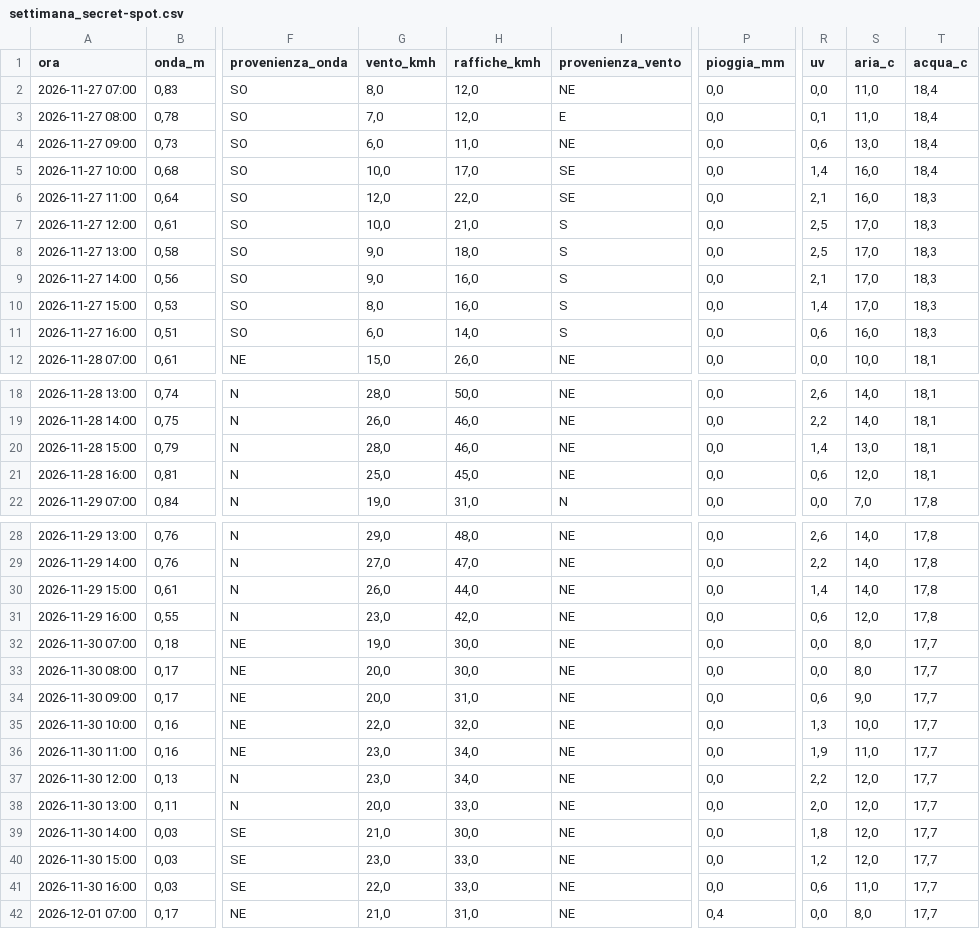
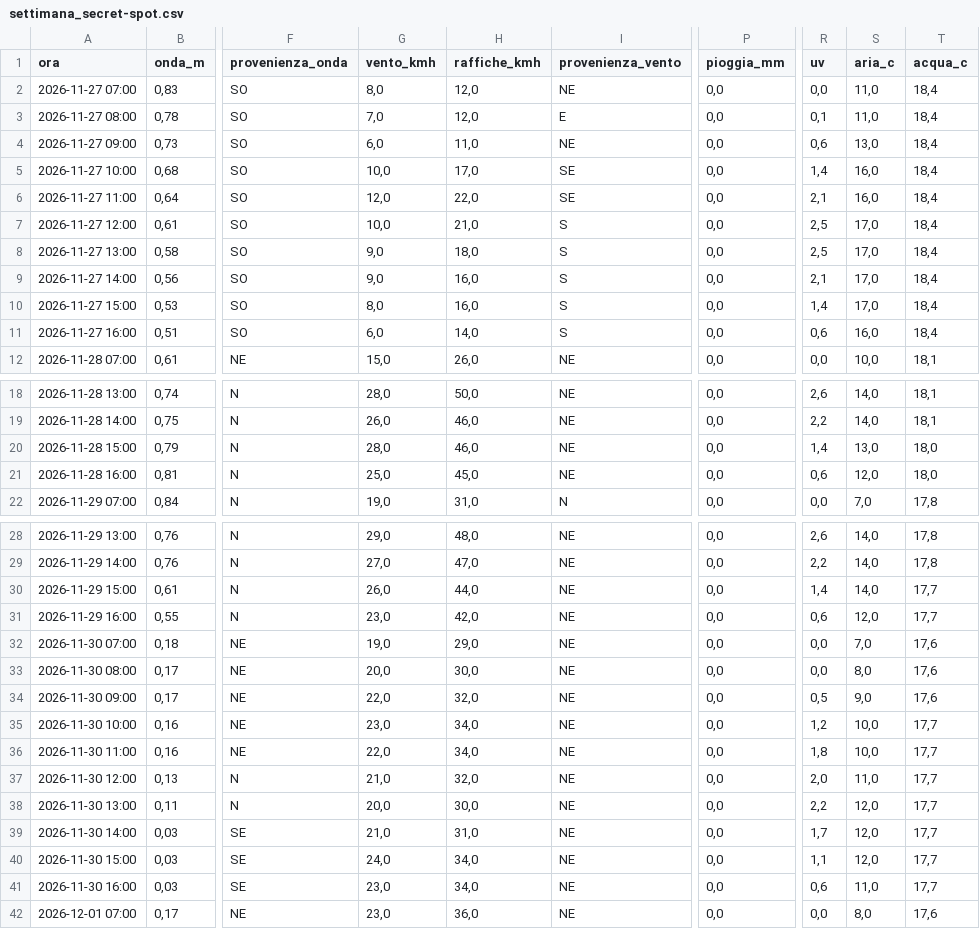
Before and after one commit to enricomariacaporossi/surf-lazio, a CSV file: data/settimana_secret-spot.csv, drawn as a sheet; only a part is shown, gaps mark what is left out; the diff covers the shown part only; the diff names each change by its address in the sheet, - before the commit and + after, or states it on an @@ line.

```diff
--- a/data/settimana_secret-spot.csv
+++ b/data/settimana_secret-spot.csv
-T6:T11 (acqua_c): 18,3
+T6:T11 (acqua_c): 18,4
-T20:T21 (acqua_c): 18,1
+T20:T21 (acqua_c): 18,0
-T30:T31 (acqua_c): 17,8
+T30:T31 (acqua_c): 17,7
-H32 (raffiche_kmh): 30,0
+H32 (raffiche_kmh): 29,0
-S32 (aria_c): 8,0
+S32 (aria_c): 7,0
-T32:T34 (acqua_c): 17,7
+T32:T34 (acqua_c): 17,6
-G34 (vento_kmh): 20,0
+G34 (vento_kmh): 22,0
-H34 (raffiche_kmh): 31,0
+H34 (raffiche_kmh): 32,0
-R34 (uv): 0,6
+R34 (uv): 0,5
-G35 (vento_kmh): 22,0
+G35 (vento_kmh): 23,0
-H35 (raffiche_kmh): 32,0
+H35 (raffiche_kmh): 34,0
-R35 (uv): 1,3
+R35 (uv): 1,2
-G36 (vento_kmh): 23,0
+G36 (vento_kmh): 22,0
-R36 (uv): 1,9
+R36 (uv): 1,8
-S36 (aria_c): 11,0
+S36 (aria_c): 10,0
-G37 (vento_kmh): 23,0
+G37 (vento_kmh): 21,0
-H37 (raffiche_kmh): 34,0
+H37 (raffiche_kmh): 32,0
-R37 (uv): 2,2
+R37 (uv): 2,0
-S37 (aria_c): 12,0
+S37 (aria_c): 11,0
-H38 (raffiche_kmh): 33,0
+H38 (raffiche_kmh): 30,0
-R38 (uv): 2,0
+R38 (uv): 2,2
-H39 (raffiche_kmh): 30,0
+H39 (raffiche_kmh): 31,0
-R39 (uv): 1,8
+R39 (uv): 1,7
-G40 (vento_kmh): 23,0
+G40 (vento_kmh): 24,0
-H40:H41 (raffiche_kmh): 33,0
+H40:H41 (raffiche_kmh): 34,0
-R40 (uv): 1,2
+R40 (uv): 1,1
-G41 (vento_kmh): 22,0
+G41 (vento_kmh): 23,0
-G42 (vento_kmh): 21,0
+G42 (vento_kmh): 23,0
-H42 (raffiche_kmh): 31,0
+H42 (raffiche_kmh): 36,0
-P42 (pioggia_mm): 0,4
+P42 (pioggia_mm): 0,0
-T42 (acqua_c): 17,7
+T42 (acqua_c): 17,6
```
Also changed, not shown: 94 edited cells elsewhere in this file, data/settimana_fregene.csv, data/settimana_santa-severa.csv, 5 other files.
